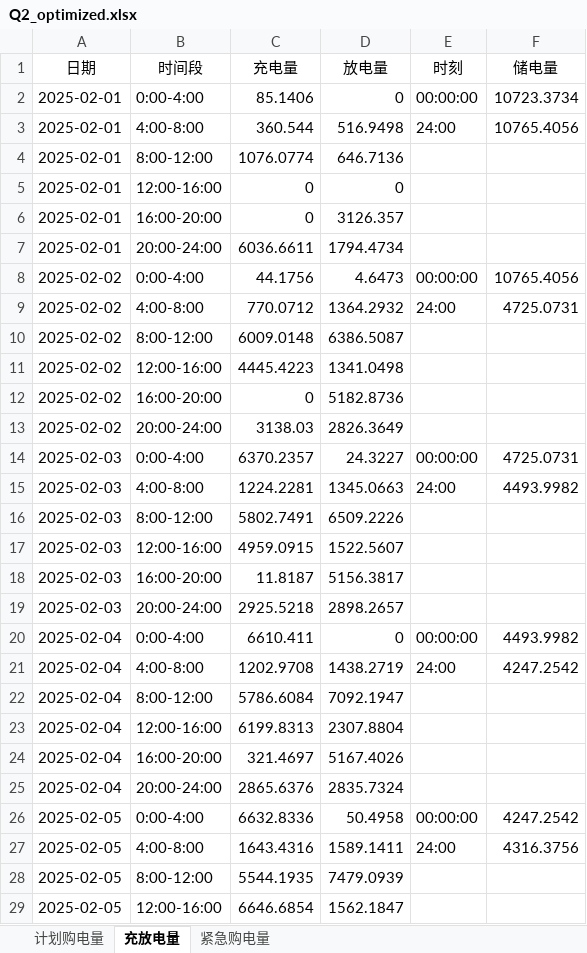
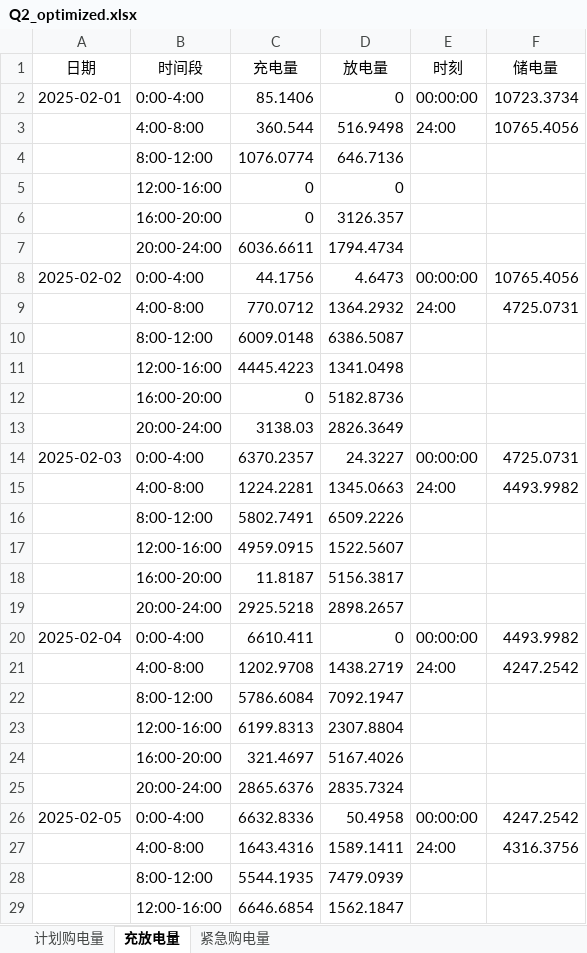
Before and after one commit to runakogitss/CUMCM-10thSeptember, an Excel workbook: results/Q2_optimized.xlsx, sheet 充放电量, drawn as a sheet; only a part is shown; values as stored, in another font and other column widths than the file's, no borders; the diff covers the shown part only; the diff names each change by its address in the sheet, - before the commit and + after, or states it on an @@ line.

```diff
--- a/results/Q2_optimized.xlsx (sheet 充放电量)
+++ b/results/Q2_optimized.xlsx (sheet 充放电量)
-A3:A7 (日期): 2025-02-01
+A3:A7 (日期): (empty)
-A9:A13 (日期): 2025-02-02
+A9:A13 (日期): (empty)
-A15:A19 (日期): 2025-02-03
+A15:A19 (日期): (empty)
-A21:A25 (日期): 2025-02-04
+A21:A25 (日期): (empty)
-A27:A29 (日期): 2025-02-05
+A27:A29 (日期): (empty)
```
Also changed, not shown: 1647 edited cells elsewhere in this sheet, results/q4_sensitivity.xlsx, results/result2.xlsx, 26 other files.
